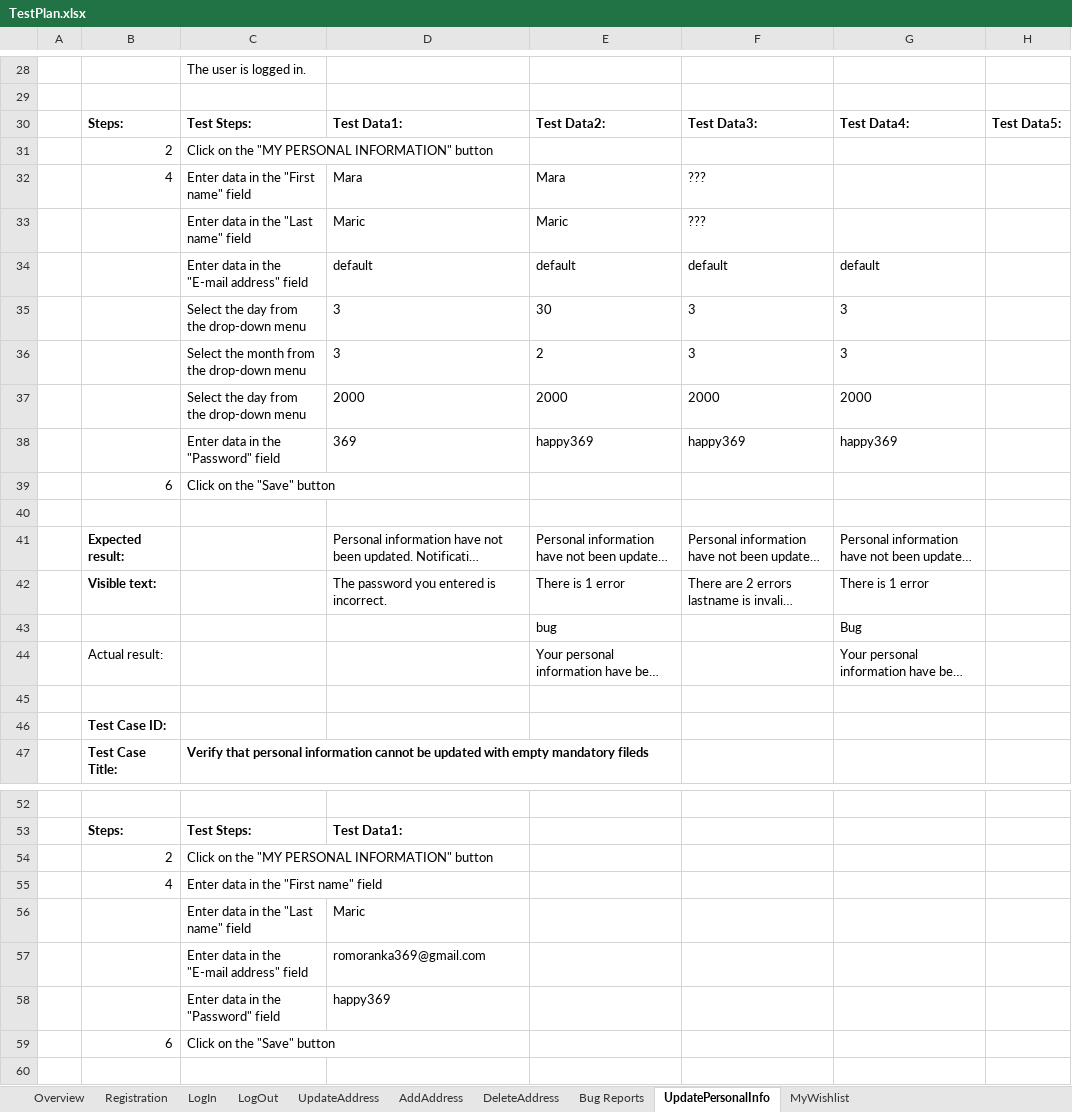
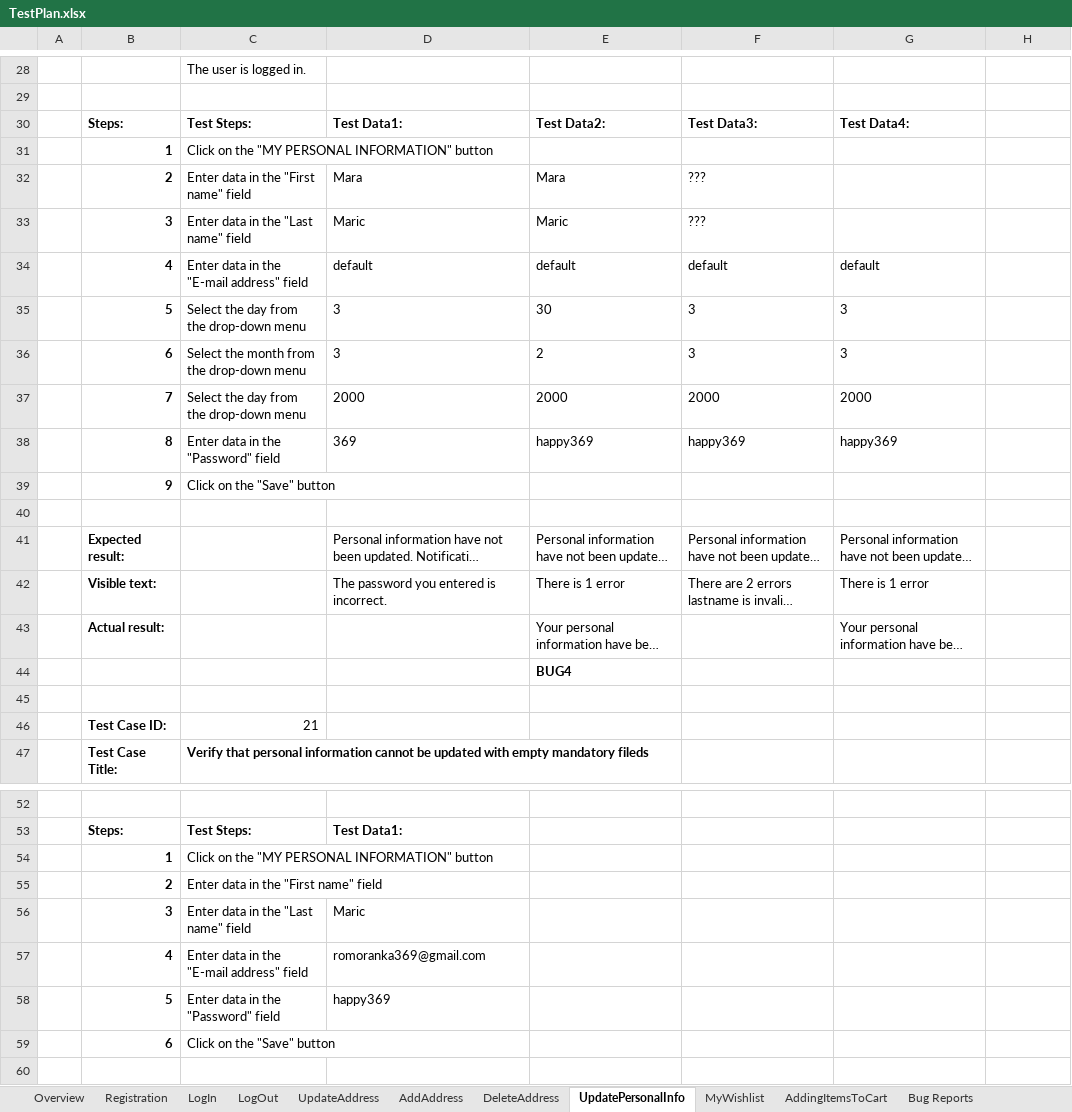
Before and after one commit to Devesilje/SeleniumRepo, an Excel workbook: data/TestPlan.xlsx, sheet UpdatePersonalInfo, drawn as a sheet; only a part is shown, gaps mark what is left out; long unchanged cells end in …; values as stored, in another font and other column widths than the file's, no borders; removed rows and columns are numbered as before the commit, all else as after; the diff covers the shown part only; the diff names each change by its address in the sheet, - before the commit and + after, or states it on an @@ line.

```diff
--- a/data/TestPlan.xlsx (sheet UpdatePersonalInfo)
+++ b/data/TestPlan.xlsx (sheet UpdatePersonalInfo)
+sheet tab: AddingItemsToCart
@@ sheet tab order changed: Overview | Registration | LogIn | LogOut | UpdateAddress | AddAddress | DeleteAddress | UpdatePersonalInfo | MyWishlist | AddingItemsToCart | Bug Reports @@
-H30: Test Data5:
+H30: (empty)
-B31: 2
+B31: 1
-B31:B32 bold: off
+B31:B32 bold: on
-B32: 4
+B32: 2
-B33: (empty)
+B33: 3
-B34: (empty)
+B34: 4
-B35: (empty)
+B35: 5
-B36: (empty)
+B36: 6
-B37: (empty)
+B37: 7
-B38: (empty)
+B38: 8
-B39: 6
+B39: 9
-B39 bold: off
+B39 bold: on
-row 43:  |  |  |  | bug |  | Bug
-B43 bold: off
+B43 bold: on
+row 44:  |  |  |  | BUG4
-C46: (empty)
+C46: 21
+row 54:  | 1 | Click on the "MY PERSONAL INFORMATION" button
-B55 bold: off
+B55 bold: on
-C55: Click on the "MY PERSONAL INFORMATION" button
+C55: Enter data in the "First name" field
-row 55:  | 4 | Enter data in the "First name" field
-B56: (empty)
+B56: 3
-B57: (empty)
+B57: 4
-B58: (empty)
+B58: 5
-B59 bold: off
+B59 bold: on
```
Also changed, not shown: 12 edited cells and cell formats elsewhere in this sheet, sheet Overview, sheet Bug Reports, sheet Registration, sheet MyWishlist, sheet AddAddress, sheet UpdateAddress, 3 more sheets, charts or pictures, 19 other files.
